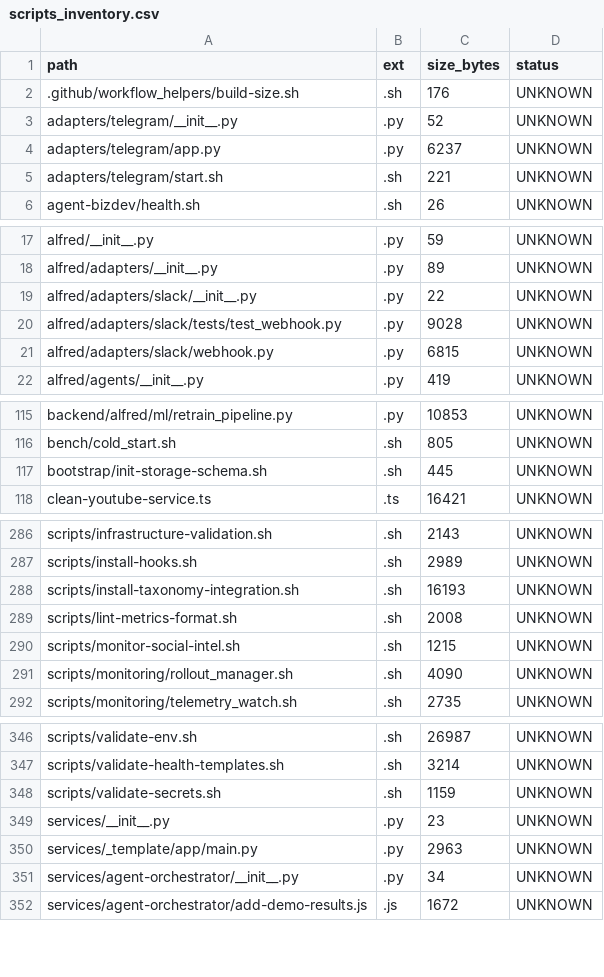
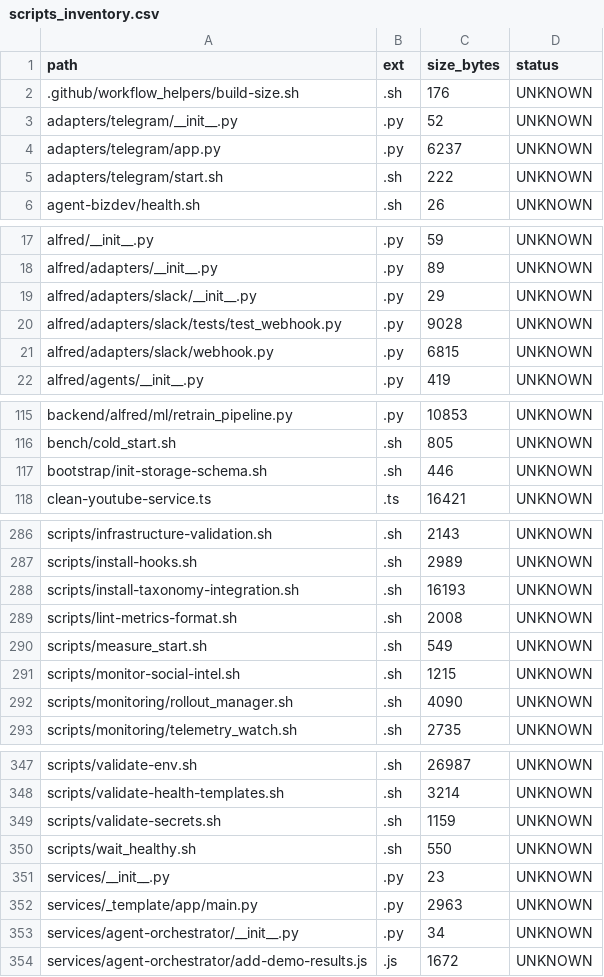
Before and after one commit to locotoki/alfred-agent-platform-v2, a CSV file: metrics/scripts_inventory.csv, drawn as a sheet; only a part is shown, gaps mark what is left out.

Commit message:
feat: cold-start benchmark harness & CI gate (DX Fast-Loop) (#376)

```diff
--- a/metrics/scripts_inventory.csv
+++ b/metrics/scripts_inventory.csv
@@ -4,3 +4,3 @@ adapters/telegram/__init__.py,.py,52,UNKNOWN
 adapters/telegram/app.py,.py,6237,UNKNOWN
-adapters/telegram/start.sh,.sh,221,UNKNOWN
+adapters/telegram/start.sh,.sh,222,UNKNOWN
 agent-bizdev/health.sh,.sh,26,UNKNOWN
@@ -18,3 +18,3 @@ alfred/__init__.py,.py,59,UNKNOWN
 alfred/adapters/__init__.py,.py,89,UNKNOWN
-alfred/adapters/slack/__init__.py,.py,22,UNKNOWN
+alfred/adapters/slack/__init__.py,.py,29,UNKNOWN
 alfred/adapters/slack/tests/test_webhook.py,.py,9028,UNKNOWN
@@ -116,3 +116,3 @@ backend/alfred/ml/retrain_pipeline.py,.py,10853,UNKNOWN
 bench/cold_start.sh,.sh,805,UNKNOWN
-bootstrap/init-storage-schema.sh,.sh,445,UNKNOWN
+bootstrap/init-storage-schema.sh,.sh,446,UNKNOWN
 clean-youtube-service.ts,.ts,16421,UNKNOWN
@@ -289,2 +289,3 @@ scripts/install-taxonomy-integration.sh,.sh,16193,UNKNOWN
 scripts/lint-metrics-format.sh,.sh,2008,UNKNOWN
+scripts/measure_start.sh,.sh,549,UNKNOWN
 scripts/monitor-social-intel.sh,.sh,1215,UNKNOWN
@@ -348,2 +349,3 @@ scripts/validate-health-templates.sh,.sh,3214,UNKNOWN
 scripts/validate-secrets.sh,.sh,1159,UNKNOWN
+scripts/wait_healthy.sh,.sh,550,UNKNOWN
 services/__init__.py,.py,23,UNKNOWN
```
Also changed, not shown: 6 other files.
